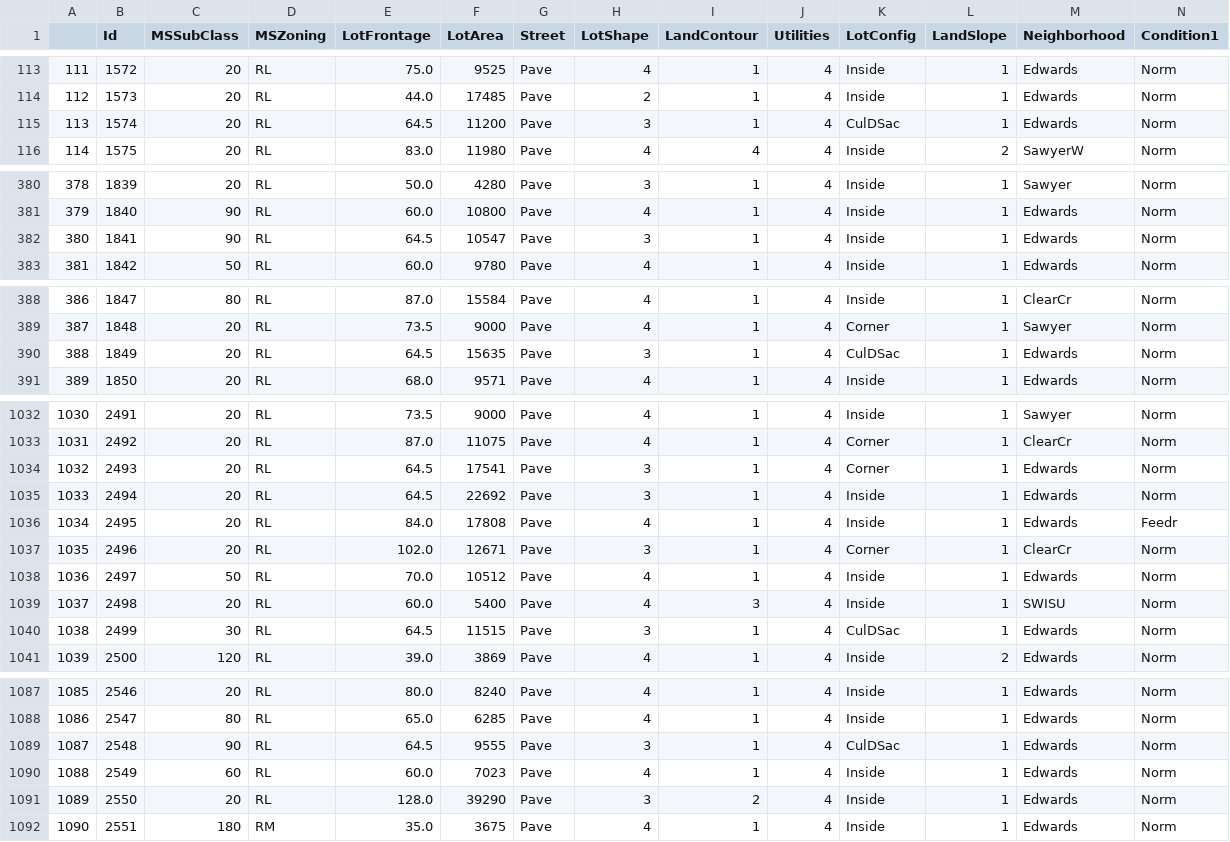
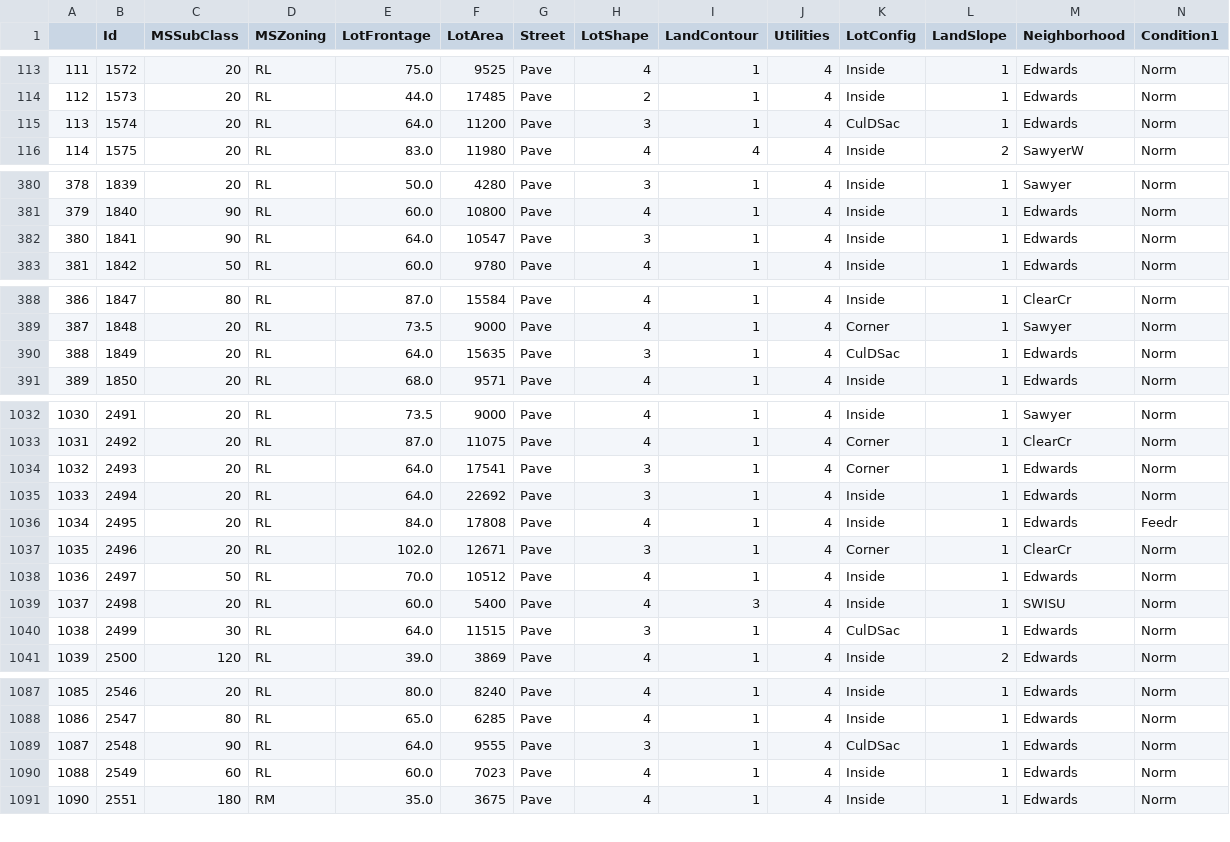
Before and after one commit to simondyates/HousePrices, a CSV file: derivedData/test_NotDum.csv, drawn as a sheet; only a part is shown, gaps mark what is left out; rows hold the shown columns only; the diff covers the shown part only; the diff names each change by its address in the sheet, - before the commit and + after, or states it on an @@ line.

```diff
--- a/derivedData/test_NotDum.csv
+++ b/derivedData/test_NotDum.csv
-E115 (LotFrontage): 64.5
+E115 (LotFrontage): 64.0
-E382 (LotFrontage): 64.5
+E382 (LotFrontage): 64.0
-E390 (LotFrontage): 64.5
+E390 (LotFrontage): 64.0
-E1034:E1035 (LotFrontage): 64.5
+E1034:E1035 (LotFrontage): 64.0
-E1040 (LotFrontage): 64.5
+E1040 (LotFrontage): 64.0
-E1089 (LotFrontage): 64.5
+E1089 (LotFrontage): 64.0
-row 1091: 1089 | 2550 | 20 | RL | 128.0 | 39290 | Pave | 3 | 2 | 4 | Inside | 1 | Edwards | Norm
```
Also changed, not shown: 1 edited cell elsewhere in this file, derivedData/test_cleaned.csv, derivedData/train_NotDum.csv, 8 other files.
